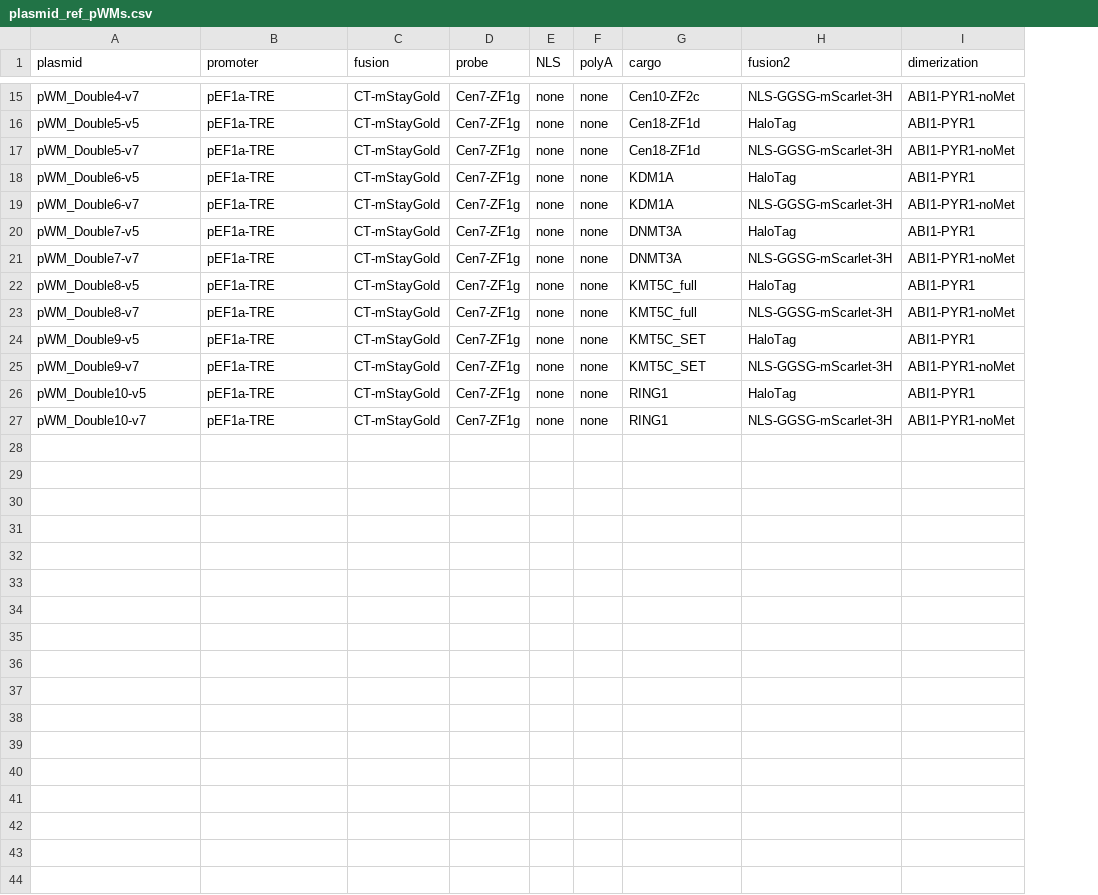
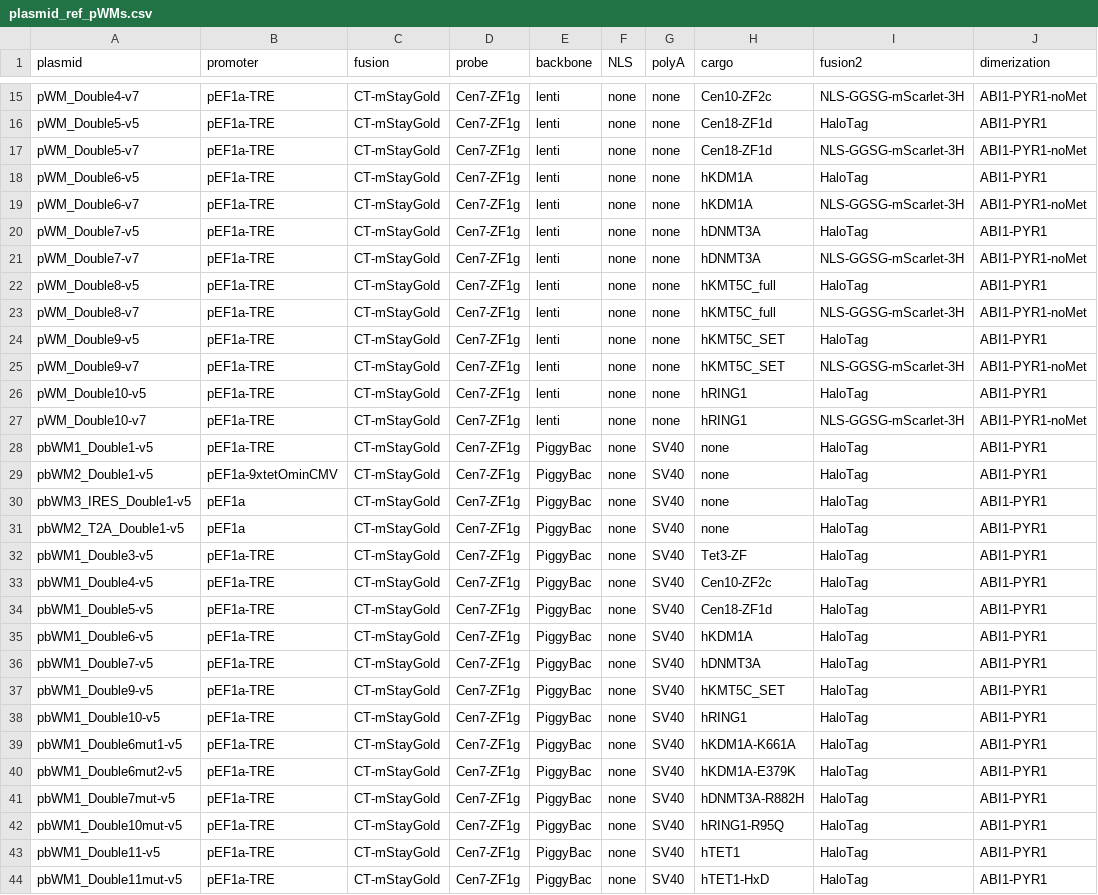
Before and after one commit to timotheelionnet/python_image-analysis, a CSV file: reference/plasmid_ref_pWMs.csv, drawn as a sheet; only a part is shown, gaps mark what is left out; addresses are those after the commit; the diff names each change by its address in the sheet, - before the commit and + after, or states it on an @@ line.

Commit message:
updated July 2026

```diff
--- a/reference/plasmid_ref_pWMs.csv
+++ b/reference/plasmid_ref_pWMs.csv
+column E (backbone), rows 15-27: all lenti
-H18:H19 (cargo): KDM1A
+H18:H19 (cargo): hKDM1A
-H20:H21 (cargo): DNMT3A
+H20:H21 (cargo): hDNMT3A
-H22:H23 (cargo): KMT5C_full
+H22:H23 (cargo): hKMT5C_full
-H24:H25 (cargo): KMT5C_SET
+H24:H25 (cargo): hKMT5C_SET
-H26:H27 (cargo): RING1
+H26:H27 (cargo): hRING1
+row 28: pbWM1_Double1-v5 | pEF1a-TRE | CT-mStayGold | Cen7-ZF1g | PiggyBac | none | SV40 | none | HaloTag | ABI1-PYR1
+row 29: pbWM2_Double1-v5 | pEF1a-9xtetOminCMV | CT-mStayGold | Cen7-ZF1g | PiggyBac | none | SV40 | none | HaloTag | ABI1-PYR1
+row 30: pbWM3_IRES_Double1-v5 | pEF1a | CT-mStayGold | Cen7-ZF1g | PiggyBac | none | SV40 | none | HaloTag | ABI1-PYR1
+row 31: pbWM2_T2A_Double1-v5 | pEF1a | CT-mStayGold | Cen7-ZF1g | PiggyBac | none | SV40 | none | HaloTag | ABI1-PYR1
+row 32: pbWM1_Double3-v5 | pEF1a-TRE | CT-mStayGold | Cen7-ZF1g | PiggyBac | none | SV40 | Tet3-ZF | HaloTag | ABI1-PYR1
+row 33: pbWM1_Double4-v5 | pEF1a-TRE | CT-mStayGold | Cen7-ZF1g | PiggyBac | none | SV40 | Cen10-ZF2c | HaloTag | ABI1-PYR1
+row 34: pbWM1_Double5-v5 | pEF1a-TRE | CT-mStayGold | Cen7-ZF1g | PiggyBac | none | SV40 | Cen18-ZF1d | HaloTag | ABI1-PYR1
+row 35: pbWM1_Double6-v5 | pEF1a-TRE | CT-mStayGold | Cen7-ZF1g | PiggyBac | none | SV40 | hKDM1A | HaloTag | ABI1-PYR1
+row 36: pbWM1_Double7-v5 | pEF1a-TRE | CT-mStayGold | Cen7-ZF1g | PiggyBac | none | SV40 | hDNMT3A | HaloTag | ABI1-PYR1
+row 37: pbWM1_Double9-v5 | pEF1a-TRE | CT-mStayGold | Cen7-ZF1g | PiggyBac | none | SV40 | hKMT5C_SET | HaloTag | ABI1-PYR1
+row 38: pbWM1_Double10-v5 | pEF1a-TRE | CT-mStayGold | Cen7-ZF1g | PiggyBac | none | SV40 | hRING1 | HaloTag | ABI1-PYR1
+row 39: pbWM1_Double6mut1-v5 | pEF1a-TRE | CT-mStayGold | Cen7-ZF1g | PiggyBac | none | SV40 | hKDM1A-K661A | HaloTag | ABI1-PYR1
+row 40: pbWM1_Double6mut2-v5 | pEF1a-TRE | CT-mStayGold | Cen7-ZF1g | PiggyBac | none | SV40 | hKDM1A-E379K | HaloTag | ABI1-PYR1
+row 41: pbWM1_Double7mut-v5 | pEF1a-TRE | CT-mStayGold | Cen7-ZF1g | PiggyBac | none | SV40 | hDNMT3A-R882H | HaloTag | ABI1-PYR1
+row 42: pbWM1_Double10mut-v5 | pEF1a-TRE | CT-mStayGold | Cen7-ZF1g | PiggyBac | none | SV40 | hRING1-R95Q | HaloTag | ABI1-PYR1
+row 43: pbWM1_Double11-v5 | pEF1a-TRE | CT-mStayGold | Cen7-ZF1g | PiggyBac | none | SV40 | hTET1 | HaloTag | ABI1-PYR1
+row 44: pbWM1_Double11mut-v5 | pEF1a-TRE | CT-mStayGold | Cen7-ZF1g | PiggyBac | none | SV40 | hTET1-HxD | HaloTag | ABI1-PYR1
```
